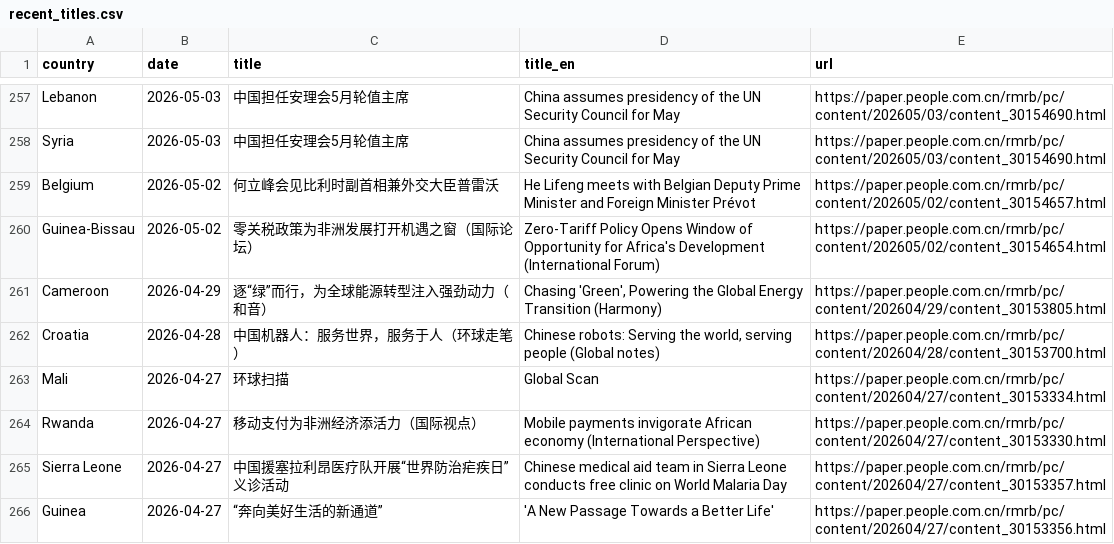
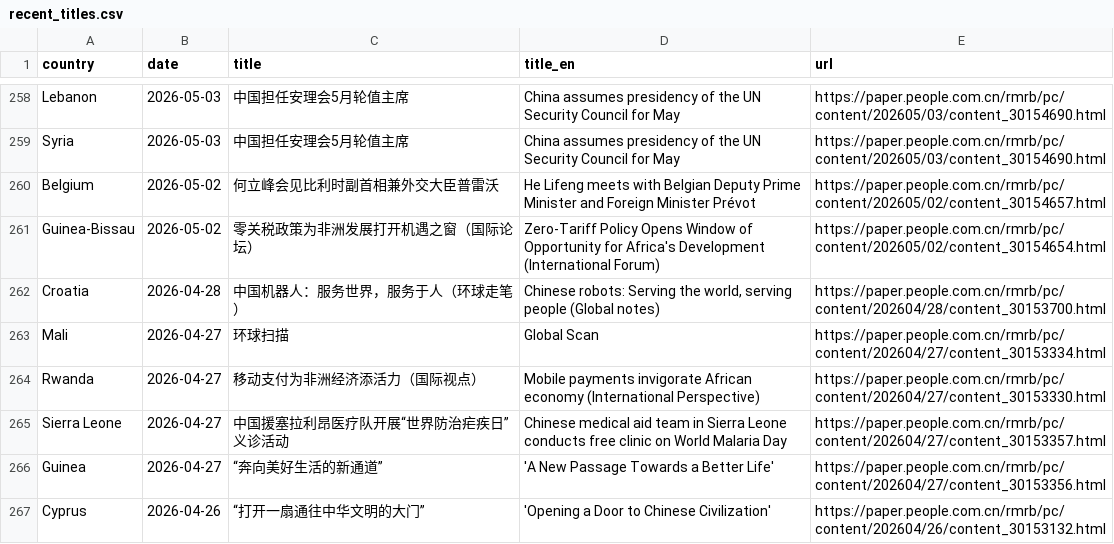
Before and after one commit to siuheiwo/china-foreign-rhetoric-observatory, a CSV file: recent_titles.csv, drawn as a sheet; only a part is shown, gaps mark what is left out; the shorter side is filled out with more unchanged rows; the diff covers the shown part only.

```diff
--- a/recent_titles.csv
+++ b/recent_titles.csv
@@ -260,3 +261,2 @@ Belgium,2026-05-02,何立峰会见比利时副首相兼外交大臣普雷沃,He
 Guinea-Bissau,2026-05-02,零关税政策为非洲发展打开机遇之窗（国际论坛）,Zero-Tariff Policy Opens Window of Opportunity for Africa's Development (International Forum),https://paper.people.com.cn/rmrb/pc/content/202605/02/content_30154654.html
-Cameroon,2026-04-29,逐“绿”而行，为全球能源转型注入强劲动力（和音）,"Chasing 'Green', Powering the Global Energy Transition (Harmony)",https://paper.people.com.cn/rmrb/pc/content/202604/29/content_30153805.html
 Croatia,2026-04-28,中国机器人：服务世界，服务于人（环球走笔）,"Chinese robots: Serving the world, serving people (Global notes)",https://paper.people.com.cn/rmrb/pc/content/202604/28/content_30153700.html
```
Also changed, not shown: 6 added rows and 5 removed rows elsewhere in this file, alarms.csv, negative_titles.csv, 1 other file.
